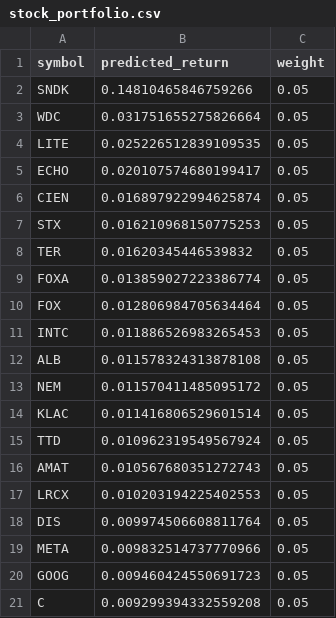
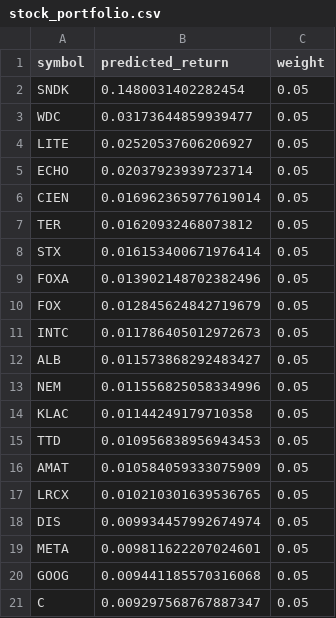
Before and after one commit to alex-sy-tang/ML_Portfolio, a CSV file: data/processed/stock_portfolio.csv, drawn as a sheet.

```diff
--- a/data/processed/stock_portfolio.csv
+++ b/data/processed/stock_portfolio.csv
@@ -1,21 +1,21 @@
 symbol,predicted_return,weight
-SNDK,0.14810465846759266,0.05
-WDC,0.031751655275826664,0.05
-LITE,0.025226512839109535,0.05
-ECHO,0.020107574680199417,0.05
-CIEN,0.016897922994625874,0.05
-STX,0.016210968150775253,0.05
-TER,0.01620345446539832,0.05
-FOXA,0.013859027223386774,0.05
-FOX,0.012806984705634464,0.05
-INTC,0.011886526983265453,0.05
-ALB,0.011578324313878108,0.05
-NEM,0.011570411485095172,0.05
-KLAC,0.011416806529601514,0.05
-TTD,0.010962319549567924,0.05
-AMAT,0.010567680351272743,0.05
-LRCX,0.010203194225402553,0.05
-DIS,0.009974506608811764,0.05
-META,0.009832514737770966,0.05
-GOOG,0.009460424550691723,0.05
-C,0.009299394332559208,0.05
+SNDK,0.1480031402282454,0.05
+WDC,0.03173644859939477,0.05
+LITE,0.02520537606206927,0.05
+ECHO,0.02037923939723714,0.05
+CIEN,0.016962365977619014,0.05
+TER,0.01620932468073812,0.05
+STX,0.016153400671976414,0.05
+FOXA,0.013902148702382496,0.05
+FOX,0.012845624842719679,0.05
+INTC,0.011786405012972673,0.05
+ALB,0.011573868292483427,0.05
+NEM,0.011556825058334996,0.05
+KLAC,0.01144249179710358,0.05
+TTD,0.010956838956943453,0.05
+AMAT,0.010584059333075909,0.05
+LRCX,0.010210301639536765,0.05
+DIS,0.009934457992674974,0.05
+META,0.009811622207024601,0.05
+GOOG,0.009441185570316068,0.05
+C,0.009297568767887347,0.05
```
Also changed, not shown: data/processed/weekly_portfolio.csv, data/raw/holdings.csv, 1 other file.
